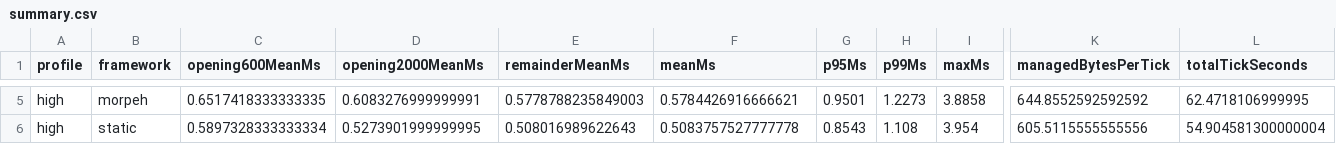
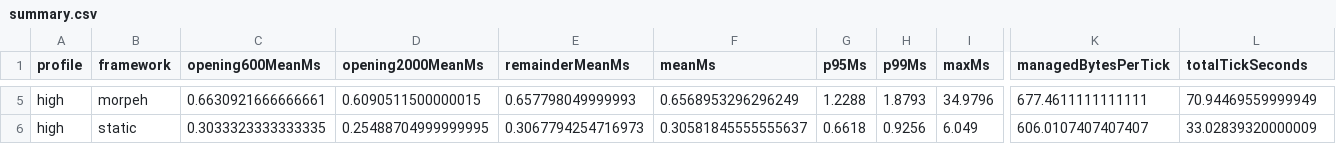
Before and after one commit to ShortKedr/skecs, a CSV file: docs/space-battle/current/summary.csv, drawn as a sheet; only a part is shown, gaps mark what is left out; the diff covers the shown part only; the diff names each change by its address in the sheet, - before the commit and + after, or states it on an @@ line.

Commit message:
Refresh SpaceBattle native-core benchmark reports

```diff
--- a/docs/space-battle/current/summary.csv
+++ b/docs/space-battle/current/summary.csv
-C5 (opening600MeanMs): 0.6517418333333335
+C5 (opening600MeanMs): 0.6630921666666661
-D5 (opening2000MeanMs): 0.6083276999999991
+D5 (opening2000MeanMs): 0.6090511500000015
-E5 (remainderMeanMs): 0.5778788235849003
+E5 (remainderMeanMs): 0.657798049999993
-F5 (meanMs): 0.5784426916666621
+F5 (meanMs): 0.6568953296296249
-G5 (p95Ms): 0.9501
+G5 (p95Ms): 1.2288
-H5 (p99Ms): 1.2273
+H5 (p99Ms): 1.8793
-I5 (maxMs): 3.8858
+I5 (maxMs): 34.9796
-K5 (managedBytesPerTick): 644.8552592592592
+K5 (managedBytesPerTick): 677.4611111111111
-L5 (totalTickSeconds): 62.4718106999995
+L5 (totalTickSeconds): 70.94469559999949
-C6 (opening600MeanMs): 0.5897328333333334
+C6 (opening600MeanMs): 0.3033323333333335
-D6 (opening2000MeanMs): 0.5273901999999995
+D6 (opening2000MeanMs): 0.25488704999999995
-E6 (remainderMeanMs): 0.508016989622643
+E6 (remainderMeanMs): 0.3067794254716973
-F6 (meanMs): 0.5083757527777778
+F6 (meanMs): 0.30581845555555637
-G6 (p95Ms): 0.8543
+G6 (p95Ms): 0.6618
-H6 (p99Ms): 1.108
+H6 (p99Ms): 0.9256
-I6 (maxMs): 3.954
+I6 (maxMs): 6.049
-K6 (managedBytesPerTick): 605.5115555555556
+K6 (managedBytesPerTick): 606.0107407407407
-L6 (totalTickSeconds): 54.904581300000004
+L6 (totalTickSeconds): 33.02839320000009
```
Also changed, not shown: 28 edited cells elsewhere in this file, 5 other files.
